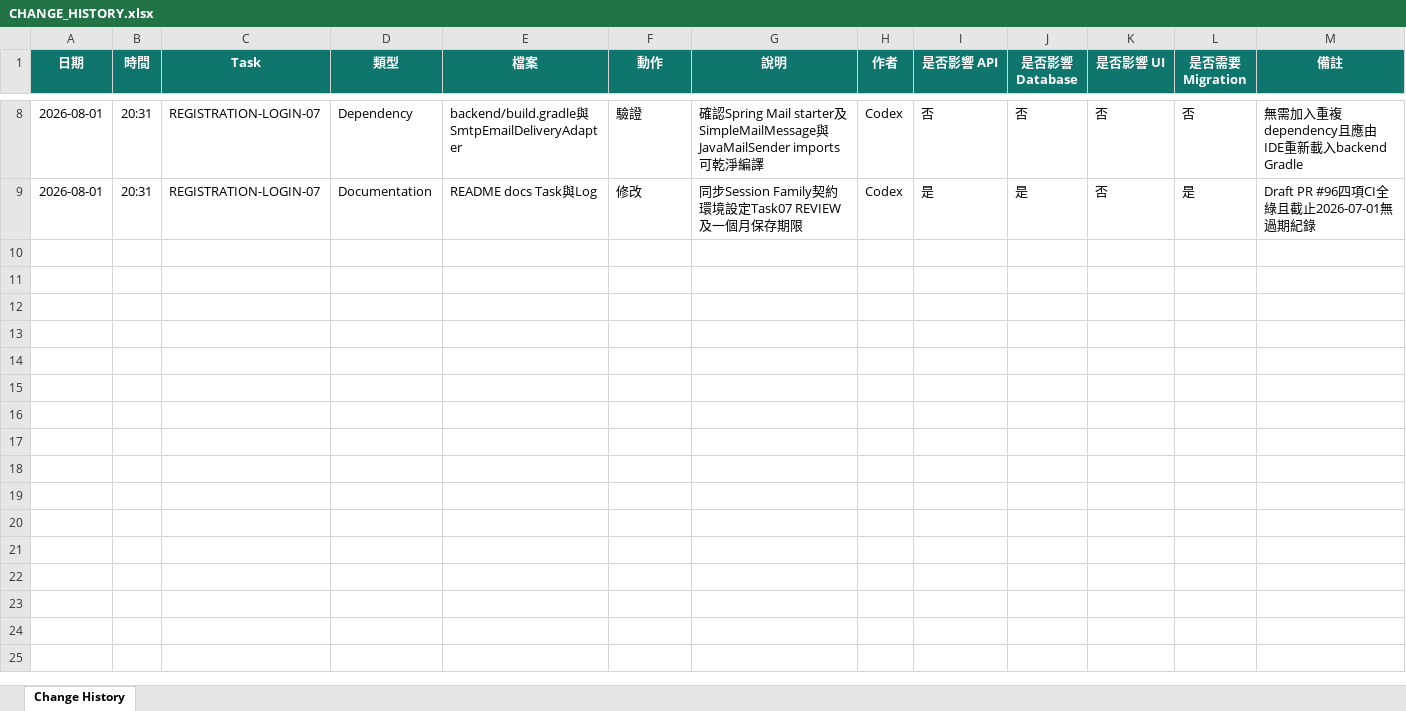
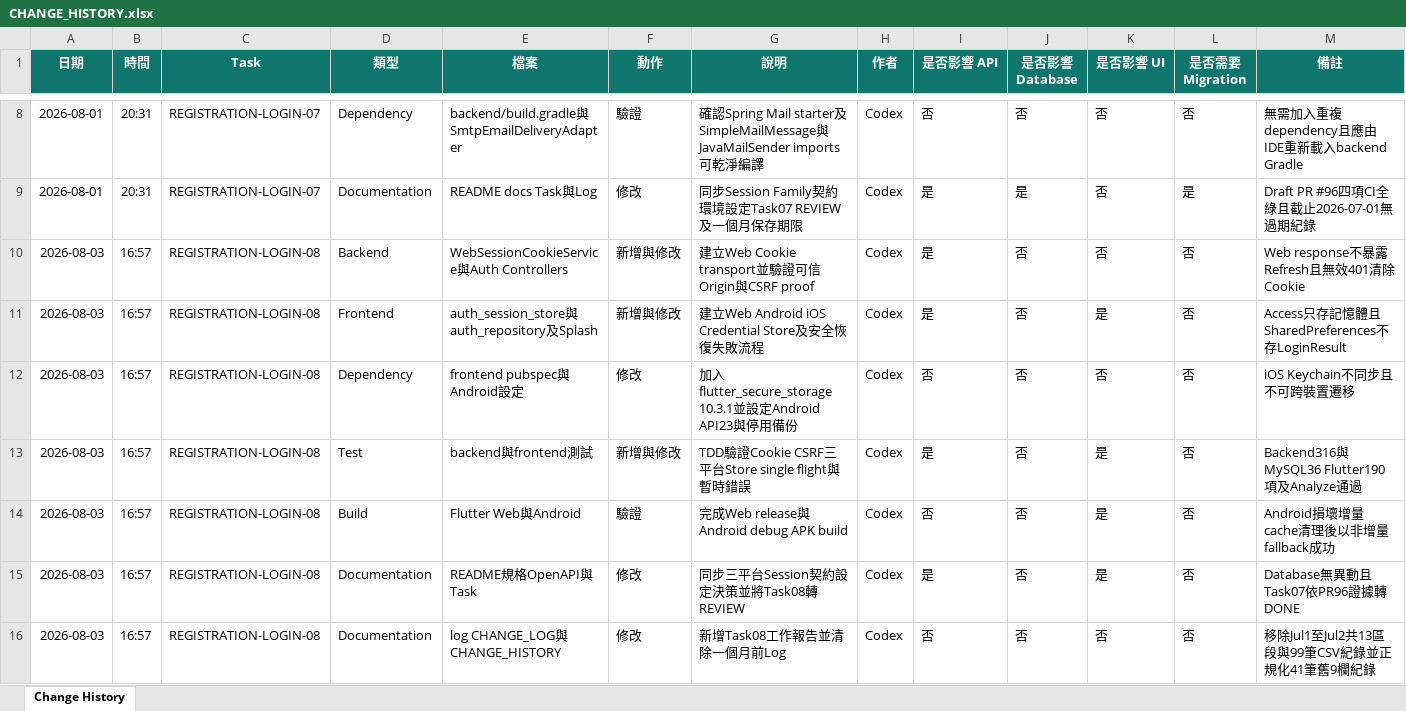
Before and after one commit to LinWeiChun/monsters, an Excel workbook: log/CHANGE_HISTORY.xlsx, sheet Change History, drawn as a sheet; only a part is shown, gaps mark what is left out; values as stored, in another font and other column widths than the file's, no borders; table styles not drawn; the diff names each change by its address in the sheet, - before the commit and + after, or states it on an @@ line.

Commit message:
feat(auth): add platform credential stores

```diff
--- a/log/CHANGE_HISTORY.xlsx (sheet Change History)
+++ b/log/CHANGE_HISTORY.xlsx (sheet Change History)
+row 10: 2026-08-03 | 16:57 | REGISTRATION-LOGIN-08 | Backend | WebSessionCookieService與Auth Controllers | 新增與修改 | 建立Web Cookie transport並驗證可信Origin與CSRF proof | Codex | 是 | 否 | 否 | 否 | Web response不暴露Refresh且無效401清除Cookie
+row 11: 2026-08-03 | 16:57 | REGISTRATION-LOGIN-08 | Frontend | auth_session_store與auth_repository及Splash | 新增與修改 | 建立Web Android iOS Credential Store及安全恢復失敗流程 | Codex | 是 | 否 | 是 | 否 | Access只存記憶體且SharedPreferences不存LoginResult
+row 12: 2026-08-03 | 16:57 | REGISTRATION-LOGIN-08 | Dependency | frontend pubspec與Android設定 | 修改 | 加入flutter_secure_storage 10.3.1並設定Android API23與停用備份 | Codex | 否 | 否 | 否 | 否 | iOS Keychain不同步且不可跨裝置遷移
+row 13: 2026-08-03 | 16:57 | REGISTRATION-LOGIN-08 | Test | backend與frontend測試 | 新增與修改 | TDD驗證Cookie CSRF三平台Store single flight與暫時錯誤 | Codex | 是 | 否 | 是 | 否 | Backend316與MySQL36 Flutter190項及Analyze通過
+row 14: 2026-08-03 | 16:57 | REGISTRATION-LOGIN-08 | Build | Flutter Web與Android | 驗證 | 完成Web release與Android debug APK build | Codex | 否 | 否 | 是 | 否 | Android損壞增量cache清理後以非增量fallback成功
+row 15: 2026-08-03 | 16:57 | REGISTRATION-LOGIN-08 | Documentation | README規格OpenAPI與Task | 修改 | 同步三平台Session契約設定決策並將Task08轉REVIEW | Codex | 是 | 否 | 是 | 否 | Database無異動且Task07依PR96證據轉DONE
+row 16: 2026-08-03 | 16:57 | REGISTRATION-LOGIN-08 | Documentation | log CHANGE_LOG與CHANGE_HISTORY | 修改 | 新增Task08工作報告並清除一個月前Log | Codex | 否 | 否 | 否 | 否 | 移除Jul1至Jul2共13區段與99筆CSV紀錄並正規化41筆舊9欄紀錄
```
Also changed, not shown: 35 other files.
